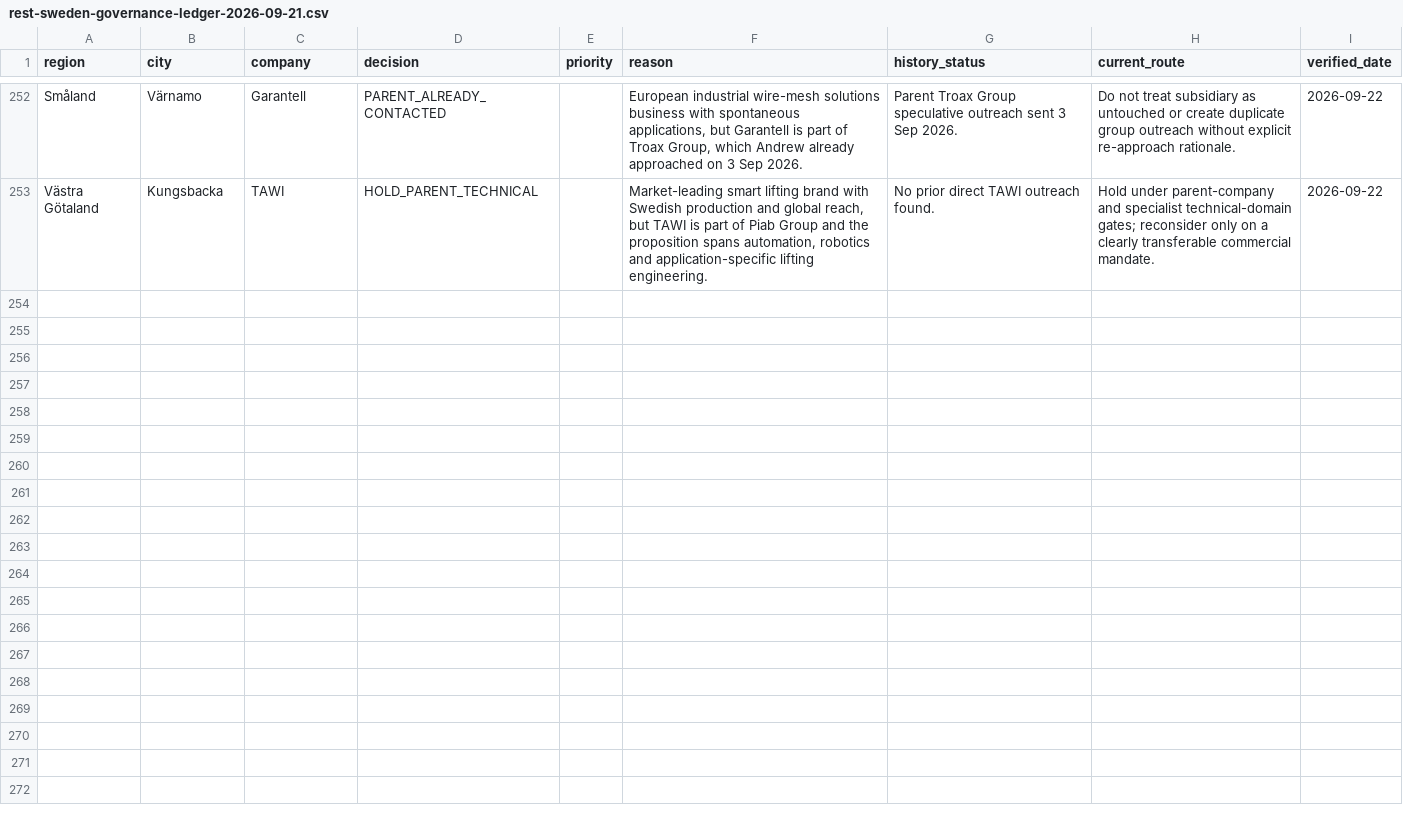
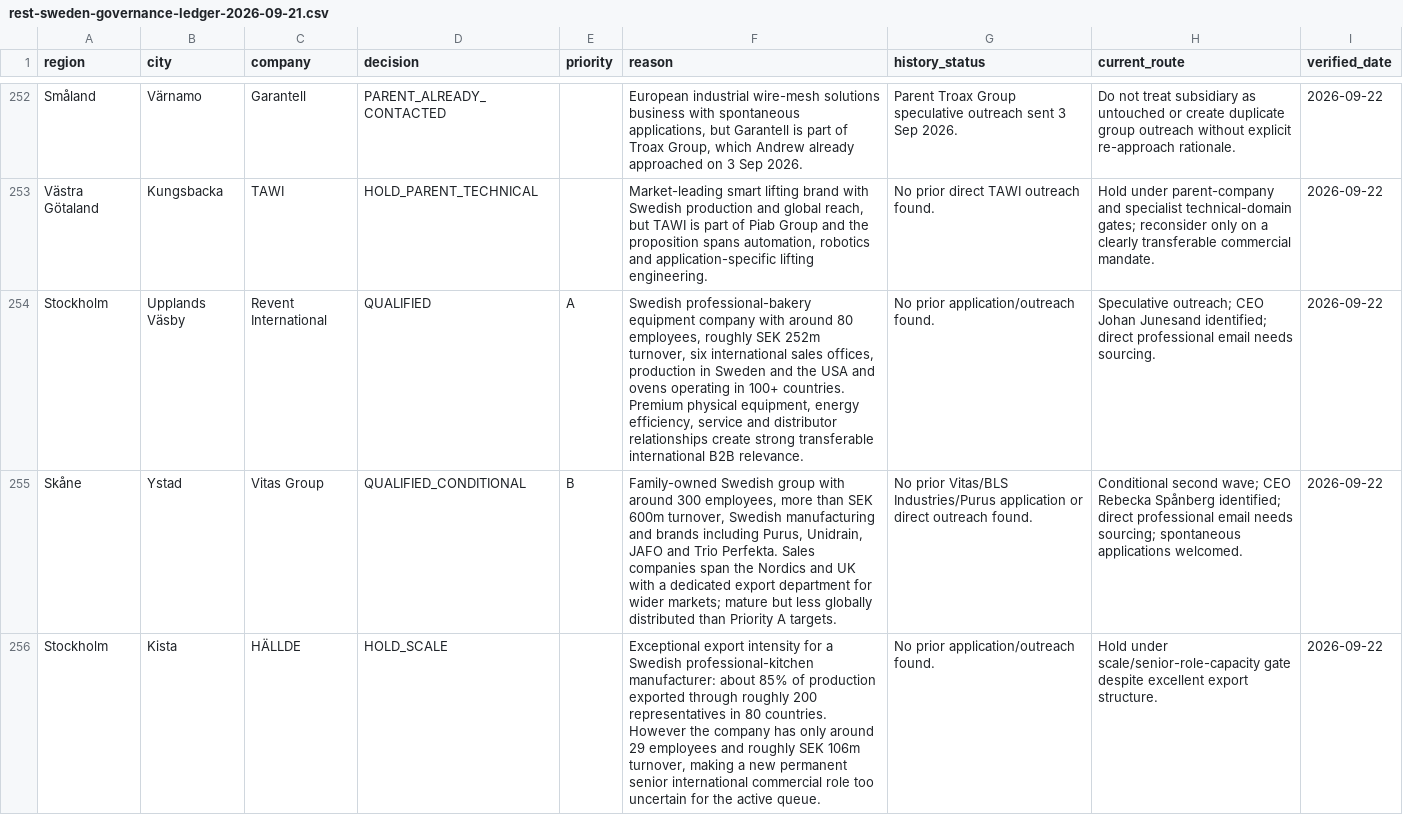
Before and after one commit to Pomeroi9Langmaid/Job-Hunting, a CSV file: data/rest-sweden-governance-ledger-2026-09-21.csv, drawn as a sheet; only a part is shown, gaps mark what is left out; the diff names each change by its address in the sheet, - before the commit and + after, or states it on an @@ line.

Commit message:
Record Revent Vitas and Hallde governance

```diff
--- a/data/rest-sweden-governance-ledger-2026-09-21.csv
+++ b/data/rest-sweden-governance-ledger-2026-09-21.csv
+row 254: Stockholm | Upplands Väsby | Revent International | QUALIFIED | A | Swedish professional-bakery equipment company with around 80 employees, roughly SEK 252m turnover, six international sales offices, production in Sweden and the USA and ovens operating in 100+ countries. Premium physical equipment, energy efficiency, service and distributor relationships create strong transferable international B2B relevance. | No prior application/outreach found. | Speculative outreach; CEO Johan Junesand identified; direct professional email needs sourcing. | 2026-09-22
+row 255: Skåne | Ystad | Vitas Group | QUALIFIED_CONDITIONAL | B | Family-owned Swedish group with around 300 employees, more than SEK 600m turnover, Swedish manufacturing and brands including Purus, Unidrain, JAFO and Trio Perfekta. Sales companies span the Nordics and UK with a dedicated export department for wider markets; mature but less globally distributed than Priority A targets. | No prior Vitas/BLS Industries/Purus application or direct outreach found. | Conditional second wave; CEO Rebecka Spånberg identified; direct professional email needs sourcing; spontaneous applications welcomed. | 2026-09-22
+row 256: Stockholm | Kista | HÄLLDE | HOLD_SCALE |  | Exceptional export intensity for a Swedish professional-kitchen manufacturer: about 85% of production exported through roughly 200 representatives in 80 countries. However the company has only around 29 employees and roughly SEK 106m turnover, making a new permanent senior international commercial role too uncertain for the active queue. | No prior application/outreach found. | Hold under scale/senior-role-capacity gate despite excellent export structure. | 2026-09-22
```
